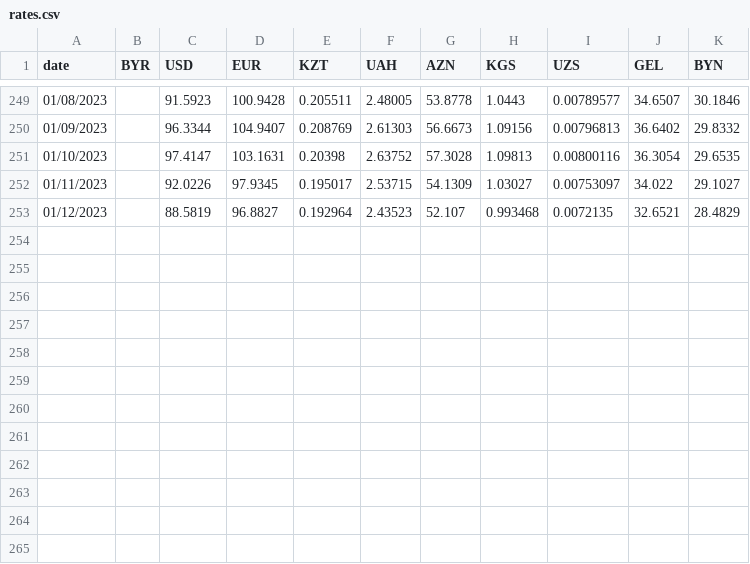
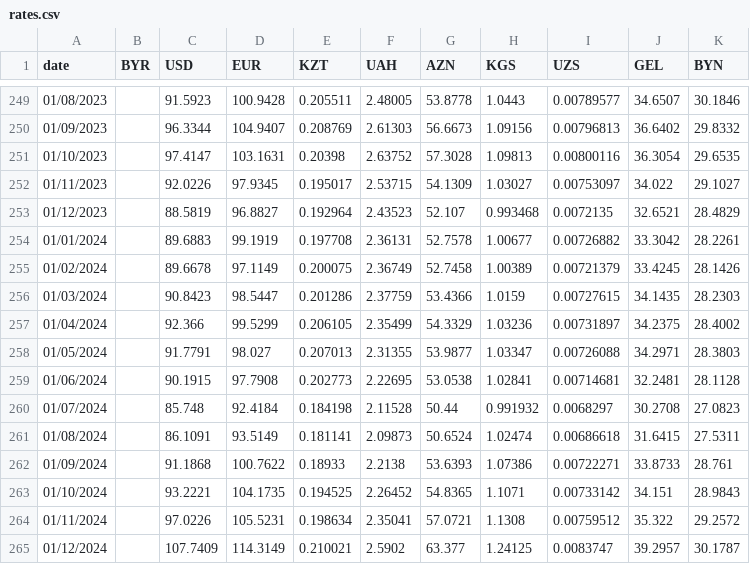
Before and after one commit to jewe1V/Front-Charts, a CSV file: front_stats/app/analitics/tables/rates.csv, drawn as a sheet; only a part is shown, gaps mark what is left out; the diff names each change by its address in the sheet, - before the commit and + after, or states it on an @@ line.

```diff
--- a/front_stats/app/analitics/tables/rates.csv
+++ b/front_stats/app/analitics/tables/rates.csv
+row 254: 01/01/2024 |  | 89.6883 | 99.1919 | 0.197708 | 2.36131 | 52.7578 | 1.00677 | 0.00726882 | 33.3042 | 28.2261
+row 255: 01/02/2024 |  | 89.6678 | 97.1149 | 0.200075 | 2.36749 | 52.7458 | 1.00389 | 0.00721379 | 33.4245 | 28.1426
+row 256: 01/03/2024 |  | 90.8423 | 98.5447 | 0.201286 | 2.37759 | 53.4366 | 1.0159 | 0.00727615 | 34.1435 | 28.2303
+row 257: 01/04/2024 |  | 92.366 | 99.5299 | 0.206105 | 2.35499 | 54.3329 | 1.03236 | 0.00731897 | 34.2375 | 28.4002
+row 258: 01/05/2024 |  | 91.7791 | 98.027 | 0.207013 | 2.31355 | 53.9877 | 1.03347 | 0.00726088 | 34.2971 | 28.3803
+row 259: 01/06/2024 |  | 90.1915 | 97.7908 | 0.202773 | 2.22695 | 53.0538 | 1.02841 | 0.00714681 | 32.2481 | 28.1128
+row 260: 01/07/2024 |  | 85.748 | 92.4184 | 0.184198 | 2.11528 | 50.44 | 0.991932 | 0.0068297 | 30.2708 | 27.0823
+row 261: 01/08/2024 |  | 86.1091 | 93.5149 | 0.181141 | 2.09873 | 50.6524 | 1.02474 | 0.00686618 | 31.6415 | 27.5311
+row 262: 01/09/2024 |  | 91.1868 | 100.7622 | 0.18933 | 2.2138 | 53.6393 | 1.07386 | 0.00722271 | 33.8733 | 28.761
+row 263: 01/10/2024 |  | 93.2221 | 104.1735 | 0.194525 | 2.26452 | 54.8365 | 1.1071 | 0.00733142 | 34.151 | 28.9843
+row 264: 01/11/2024 |  | 97.0226 | 105.5231 | 0.198634 | 2.35041 | 57.0721 | 1.1308 | 0.00759512 | 35.322 | 29.2572
+row 265: 01/12/2024 |  | 107.7409 | 114.3149 | 0.210021 | 2.5902 | 63.377 | 1.24125 | 0.0083747 | 39.2957 | 30.1787
```
Also changed, not shown: 24 other files.
